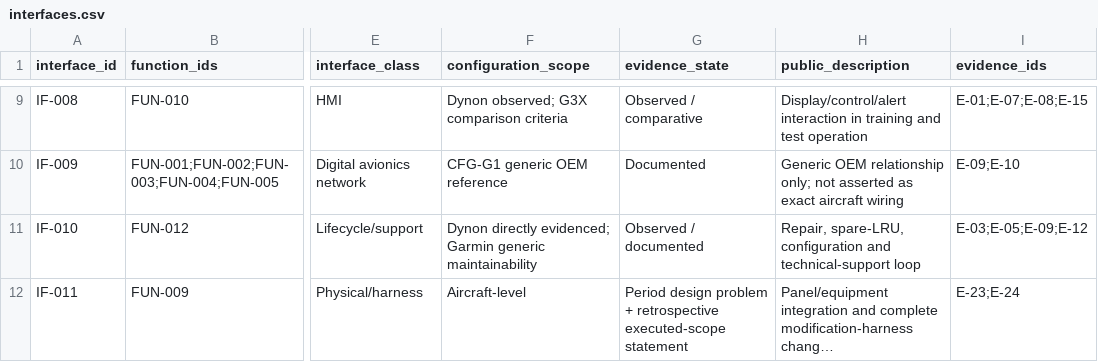
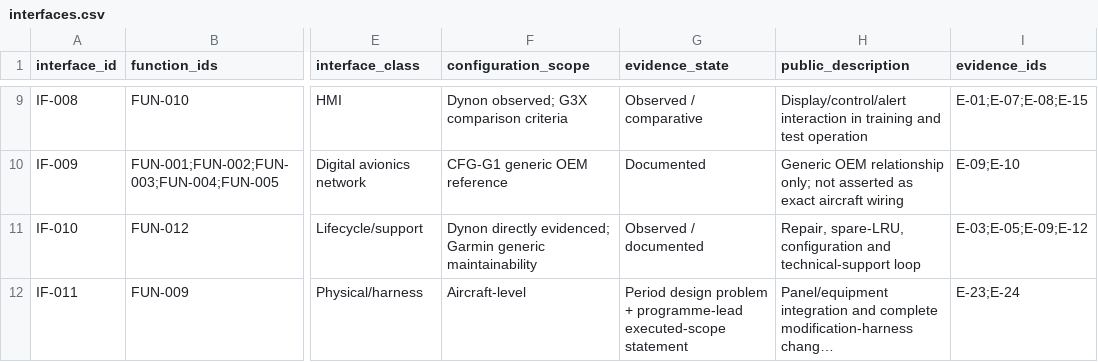
Before and after one commit to razaumair2203-ux/Super-Mushshak-Glass-Cockpit-Modification, a CSV file: model/interfaces.csv, drawn as a sheet; only a part is shown, gaps mark what is left out; long unchanged cells end in …; the diff names each change by its address in the sheet, - before the commit and + after, or states it on an @@ line.

Commit message:
Align digital-thread data language with completed programme

```diff
--- a/model/interfaces.csv
+++ b/model/interfaces.csv
-G12 (evidence_state): …problem + retrospective executed-scope statement
+G12 (evidence_state): …problem + programme-lead executed-scope statement
```
